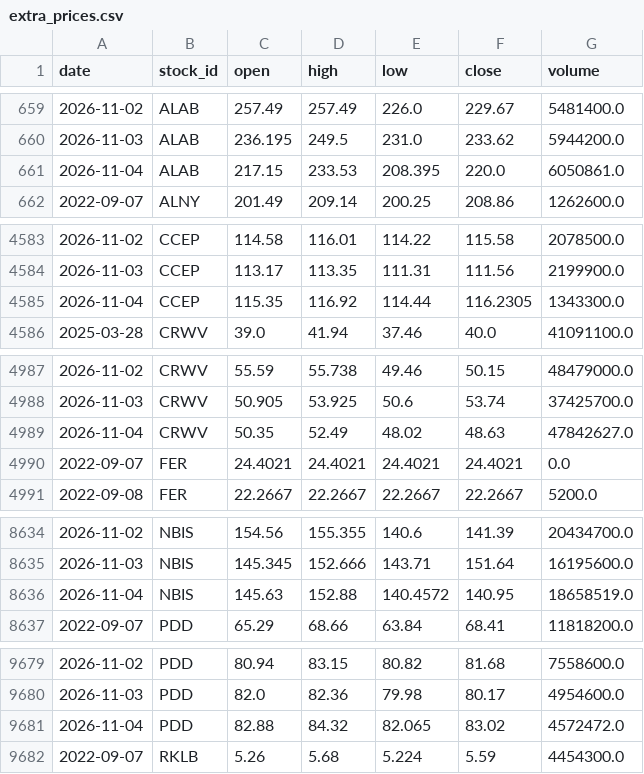
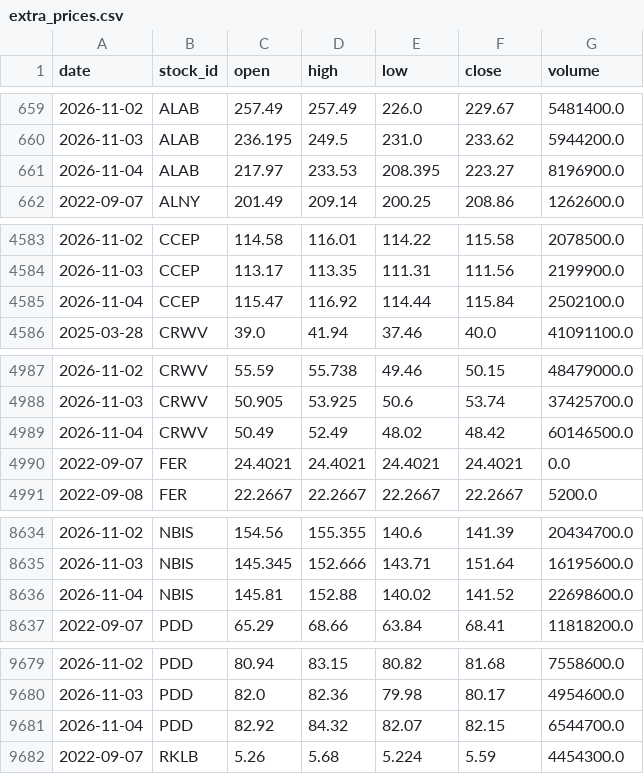
Before and after one commit to LiSh-chen/ForClaude, a CSV file: stock-derby/data/extra_prices.csv, drawn as a sheet; only a part is shown, gaps mark what is left out; the diff covers the shown part only.

```diff
--- a/stock-derby/data/extra_prices.csv
+++ b/stock-derby/data/extra_prices.csv
@@ -660,3 +660,3 @@ date,stock_id,open,high,low,close,volume
 2026-11-03,ALAB,236.195,249.5,231.0,233.62,5944200.0
-2026-11-04,ALAB,217.15,233.53,208.395,220.0,6050861.0
+2026-11-04,ALAB,217.97,233.53,208.395,223.27,8196900.0
 2022-09-07,ALNY,201.49,209.14,200.25,208.86,1262600.0
@@ -4584,3 +4584,3 @@ date,stock_id,open,high,low,close,volume
 2026-11-03,CCEP,113.17,113.35,111.31,111.56,2199900.0
-2026-11-04,CCEP,115.35,116.92,114.44,116.2305,1343300.0
+2026-11-04,CCEP,115.47,116.92,114.44,115.84,2502100.0
 2025-03-28,CRWV,39.0,41.94,37.46,40.0,41091100.0
@@ -4988,3 +4988,3 @@ date,stock_id,open,high,low,close,volume
 2026-11-03,CRWV,50.905,53.925,50.6,53.74,37425700.0
-2026-11-04,CRWV,50.35,52.49,48.02,48.63,47842627.0
+2026-11-04,CRWV,50.49,52.49,48.02,48.42,60146500.0
 2022-09-07,FER,24.4021,24.4021,24.4021,24.4021,0.0
@@ -8635,3 +8635,3 @@ date,stock_id,open,high,low,close,volume
 2026-11-03,NBIS,145.345,152.666,143.71,151.64,16195600.0
-2026-11-04,NBIS,145.63,152.88,140.4572,140.95,18658519.0
+2026-11-04,NBIS,145.81,152.88,140.02,141.52,22698600.0
 2022-09-07,PDD,65.29,68.66,63.84,68.41,11818200.0
@@ -9680,3 +9680,3 @@ date,stock_id,open,high,low,close,volume
 2026-11-03,PDD,82.0,82.36,79.98,80.17,4954600.0
-2026-11-04,PDD,82.88,84.32,82.065,83.02,4572472.0
+2026-11-04,PDD,82.92,84.32,82.07,82.15,6544700.0
 2022-09-07,RKLB,5.26,5.68,5.224,5.59,4454300.0
```
Also changed, not shown: 37 edited cells elsewhere in this file, 1 other file.
